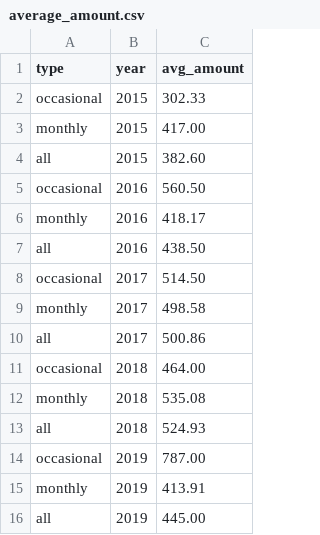
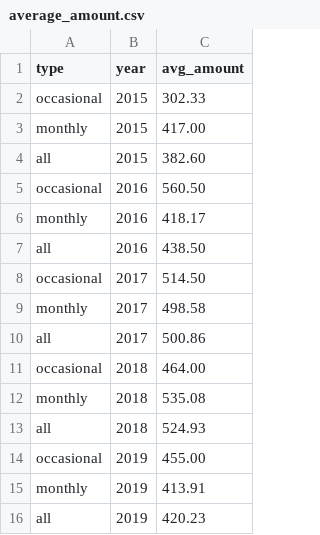
Before and after one commit to gabigutu/loteria-bonurilor-fiscale, a CSV file: average_amount.csv, drawn as a sheet.

Commit message:
Updated average amounts to include Christmas 2019 draw

```diff
--- a/average_amount.csv
+++ b/average_amount.csv
@@ -13,4 +13,4 @@ monthly,2018,535.08
 all,2018,524.93
-occasional,2019,787.00
+occasional,2019,455.00
 monthly,2019,413.91
-all,2019,445.00
+all,2019,420.23
```
